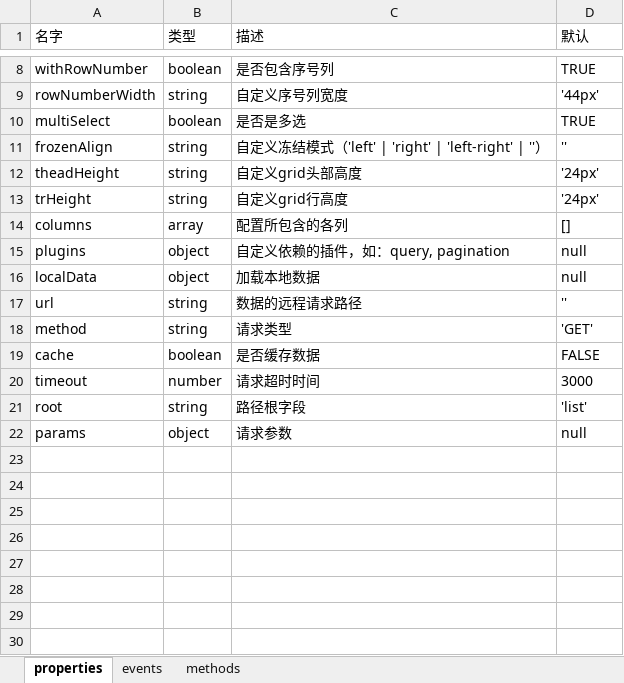
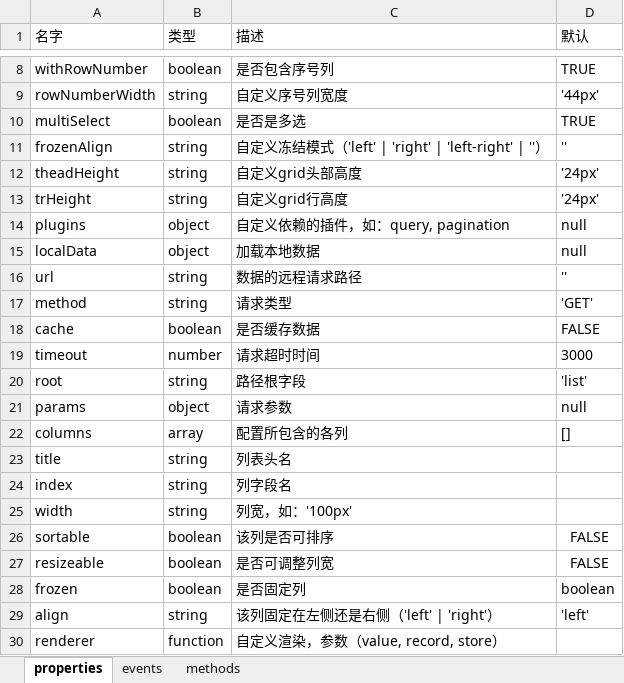
Before and after one commit to ServisionFrontend/servision-ui, an Excel workbook: api-doc/grid.xlsx, sheet properties, drawn as a sheet; only a part is shown, gaps mark what is left out; values as stored, in another font and other column widths than the file's, no borders; the diff names each change by its address in the sheet, - before the commit and + after, or states it on an @@ line.

```diff
--- a/api-doc/grid.xlsx (sheet properties)
+++ b/api-doc/grid.xlsx (sheet properties)
@@ row 14 moved to row 22: columns @@
+row 23: title | string | 列表头名
+row 24: index | string | 列字段名
+row 25: width | string | 列宽，如：'100px'
+row 26: sortable | boolean | 该列是否可排序 | FALSE
+row 27: resizeable | boolean | 是否可调整列宽 | FALSE
+row 28: frozen | boolean | 是否固定列 | boolean
+row 29: align | string | 该列固定在左侧还是右侧（'left' | 'right'） | 'left'
+row 30: renderer | function | 自定义渲染，参数（value, record, store）
```
Also changed, not shown: api-doc/pagination.xlsx.
